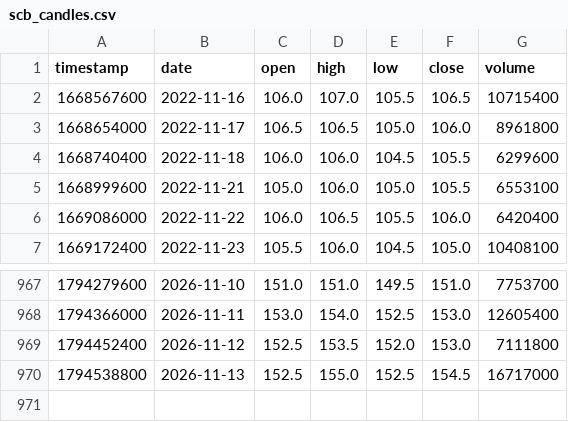
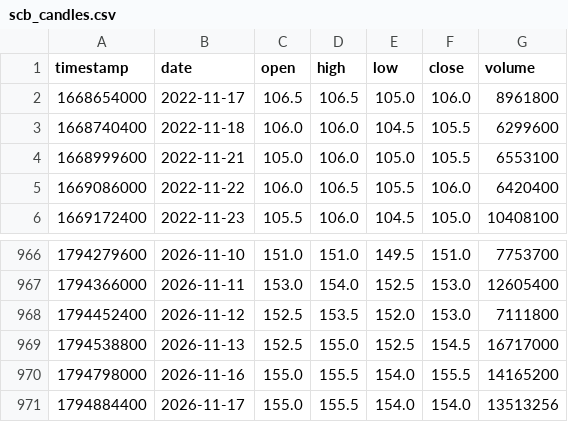
Before and after one commit to smiledee9-svg/stock, a CSV file: SCB/scb_candles.csv, drawn as a sheet; only a part is shown, gaps mark what is left out; removed rows and columns are numbered as before the commit, all else as after; the diff names each change by its address in the sheet, - before the commit and + after, or states it on an @@ line.

```diff
--- a/SCB/scb_candles.csv
+++ b/SCB/scb_candles.csv
-row 2: 1668567600 | 2022-11-16 | 106.0 | 107.0 | 105.5 | 106.5 | 10715400
+row 970: 1794798000 | 2026-11-16 | 155.0 | 155.5 | 154.0 | 155.5 | 14165200
+row 971: 1794884400 | 2026-11-17 | 155.0 | 155.5 | 154.0 | 154.0 | 13513256
```
Also changed, not shown: quant-ramanujan/scb_candles.csv, 6 other files.
